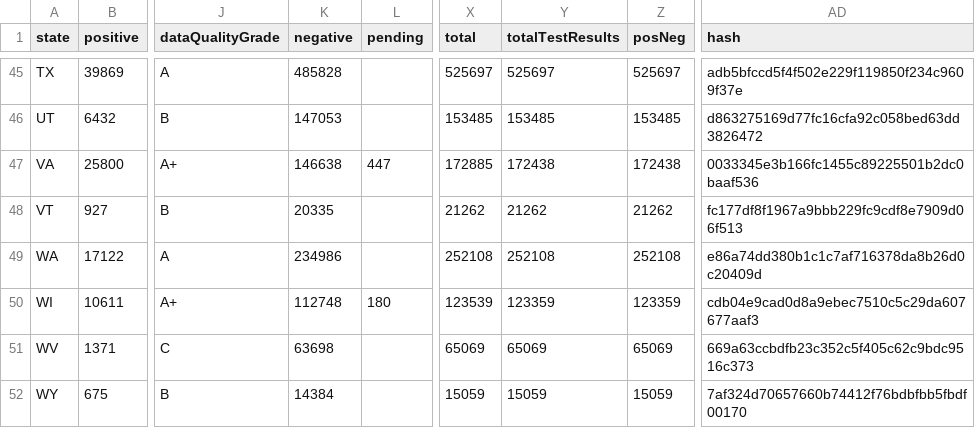
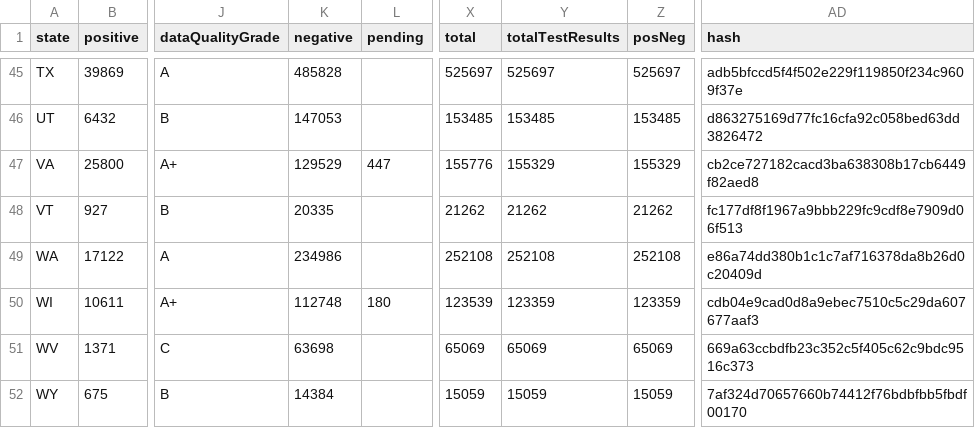
Before and after one commit to thoo/covid-tracking-data, a CSV file: data/states_current.csv, drawn as a sheet; only a part is shown, gaps mark what is left out; the diff names each change by its address in the sheet, - before the commit and + after, or states it on an @@ line.

```diff
--- a/data/states_current.csv
+++ b/data/states_current.csv
-K47 (negative): 146638
+K47 (negative): 129529
-X47 (total): 172885
+X47 (total): 155776
-Y47 (totalTestResults): 172438
+Y47 (totalTestResults): 155329
-Z47 (posNeg): 172438
+Z47 (posNeg): 155329
-AD47 (hash): 0033345e3b166fc1455c89225501b2dc0baaf536
+AD47 (hash): cb2ce727182cacd3ba638308b17cb6449f82aed8
```
Also changed, not shown: data/states_daily_4pm_et.csv.
